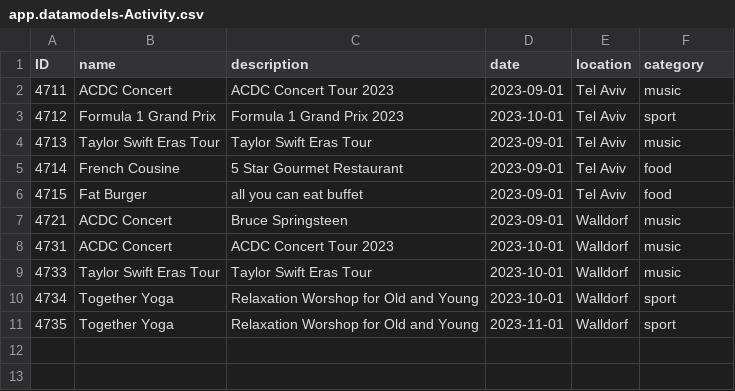
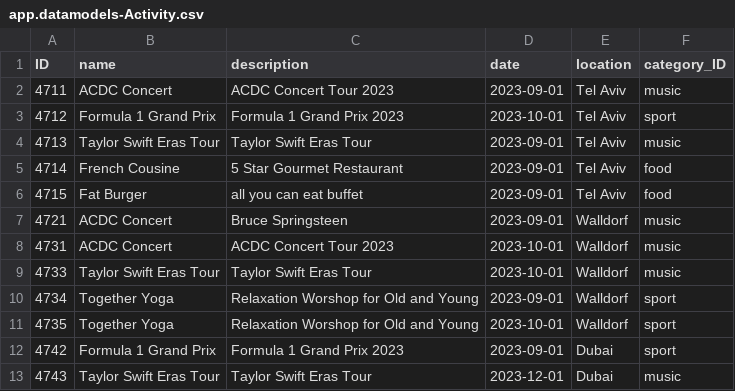
Before and after one commit to d031182/team2329, a CSV file: db/data/app.datamodels-Activity.csv, drawn as a sheet; the diff names each change by its address in the sheet, - before the commit and + after, or states it on an @@ line.

```diff
--- a/db/data/app.datamodels-Activity.csv
+++ b/db/data/app.datamodels-Activity.csv
-F1: category
+F1: category_ID
-D10 (date): 2023-10-01
+D10 (date): 2023-09-01
-D11 (date): 2023-11-01
+D11 (date): 2023-10-01
+row 12: 4742 | Formula 1 Grand Prix | Formula 1 Grand Prix 2023 | 2023-09-01 | Dubai | sport
+row 13: 4743 | Taylor Swift Eras Tour | Taylor Swift Eras Tour | 2023-12-01 | Dubai | music
```
Also changed, not shown: db/data/app.datamodels-User.csv, 4 other files.
